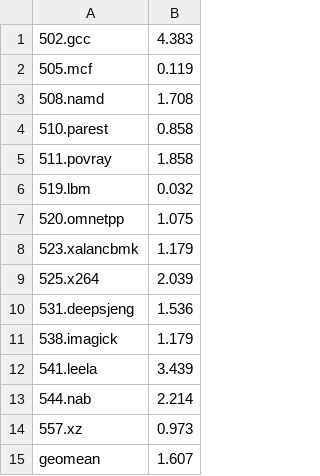
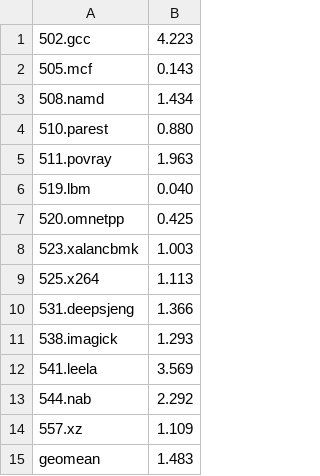
Before and after one commit to zyedidia/lfi-bench, a CSV file: spec2017/aarch64-lfi-stores.csv, drawn as a sheet.

Commit message:
Update spec results after new optimization

```diff
--- a/spec2017/aarch64-lfi-stores.csv
+++ b/spec2017/aarch64-lfi-stores.csv
@@ -1,15 +1,15 @@
-502.gcc,4.383
-505.mcf,0.119
-508.namd,1.708
-510.parest,0.858
-511.povray,1.858
-519.lbm,0.032
-520.omnetpp,1.075
-523.xalancbmk,1.179
-525.x264,2.039
-531.deepsjeng,1.536
-538.imagick,1.179
-541.leela,3.439
-544.nab,2.214
-557.xz,0.973
-geomean,1.607
+502.gcc,4.223
+505.mcf,0.143
+508.namd,1.434
+510.parest,0.880
+511.povray,1.963
+519.lbm,0.040
+520.omnetpp,0.425
+523.xalancbmk,1.003
+525.x264,1.113
+531.deepsjeng,1.366
+538.imagick,1.293
+541.leela,3.569
+544.nab,2.292
+557.xz,1.109
+geomean,1.483
```
Also changed, not shown: spec2017/aarch64-lfi.csv, 1 other file.
